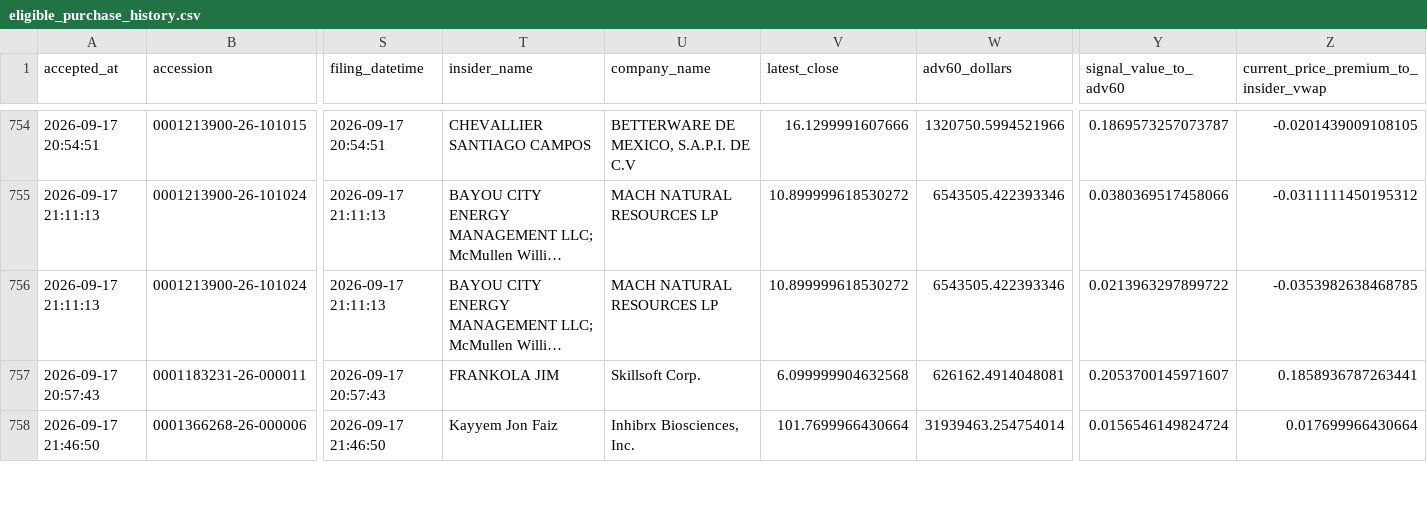
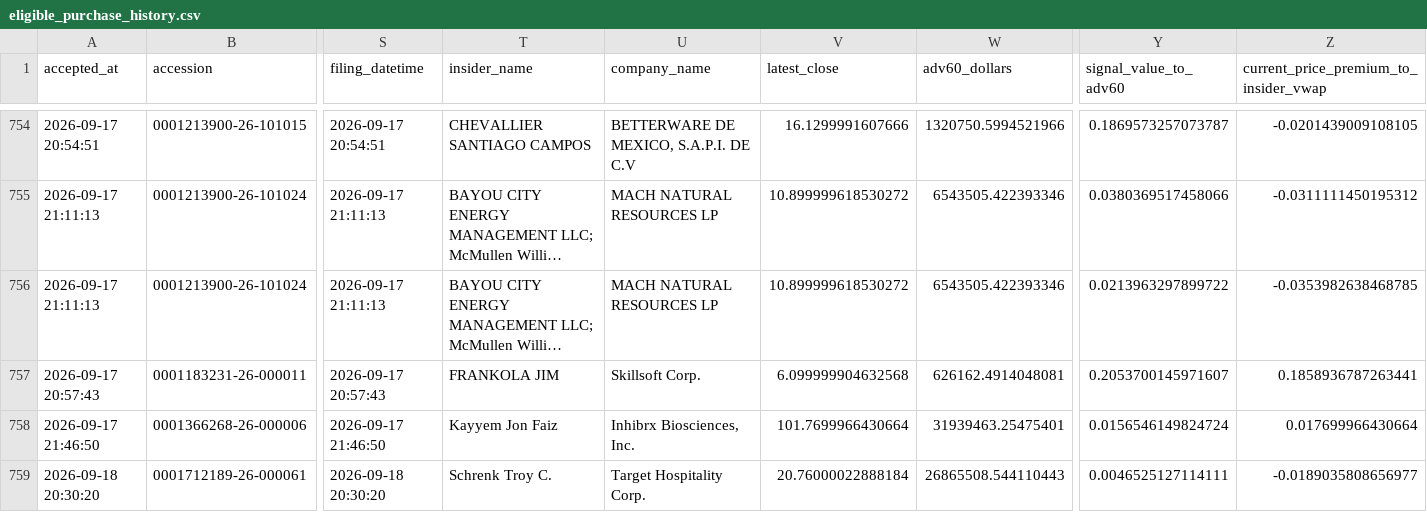
Before and after one commit to mrshu/openinsider-notifier, a CSV file: data/live/sec_daily/eligible_purchase_history.csv, drawn as a sheet; only a part is shown, gaps mark what is left out; long unchanged cells end in …; rows hold the shown columns only; the diff covers the shown part only; the diff names each change by its address in the sheet, - before the commit and + after, or states it on an @@ line.

```diff
--- a/data/live/sec_daily/eligible_purchase_history.csv
+++ b/data/live/sec_daily/eligible_purchase_history.csv
-W758 (adv60_dollars): 31939463.254754014
+W758 (adv60_dollars): 31939463.25475401
+row 759: 2026-09-18 20:30:20 | 0001712189-26-000061 | 2026-09-18 20:30:20 | Schrenk Troy C. | Target Hospitality Corp. | 20.76000022888184 | 26865508.544110443 | 0.0046525127114111 | -0.0189035808656977
```
Also changed, not shown: 1 removed row and 8 edited cells elsewhere in this file, data/live/sec_daily/candidate_forward_returns.csv, data/live/sec_daily/dropped_transactions_latest.csv, 13 other files.
